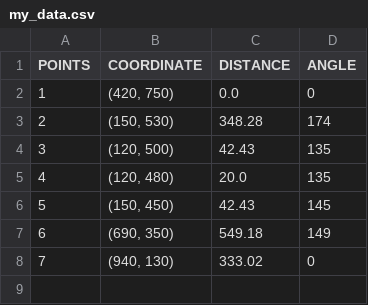
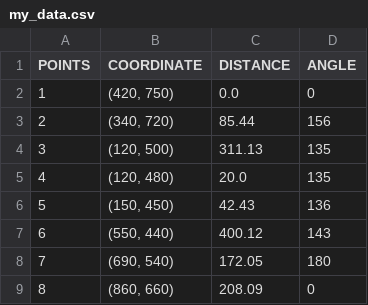
Before and after one commit to samuko-things/astar_path_planning, a CSV file: my_data.csv, drawn as a sheet.

```diff
--- a/my_data.csv
+++ b/my_data.csv
@@ -2,7 +2,8 @@ POINTS,COORDINATE,DISTANCE,ANGLE
 1,"(420, 750)",0.0,0
-2,"(150, 530)",348.28,174
-3,"(120, 500)",42.43,135
+2,"(340, 720)",85.44,156
+3,"(120, 500)",311.13,135
 4,"(120, 480)",20.0,135
-5,"(150, 450)",42.43,145
-6,"(690, 350)",549.18,149
-7,"(940, 130)",333.02,0
+5,"(150, 450)",42.43,136
+6,"(550, 440)",400.12,143
+7,"(690, 540)",172.05,180
+8,"(860, 660)",208.09,0
```
Also changed, not shown: 37 other files.
